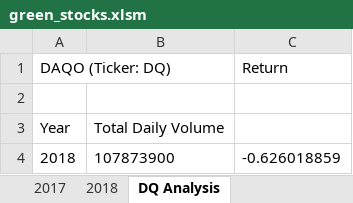
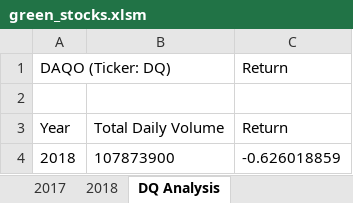
Before and after one commit to AnneLonero/stock-analysis, an Excel workbook: green_stocks.xlsm, sheet DQ Analysis, drawn as a sheet; values as stored, in another font and other column widths than the file's, no borders; the diff names each change by its address in the sheet, - before the commit and + after, or states it on an @@ line.

```diff
--- a/green_stocks.xlsm (sheet DQ Analysis)
+++ b/green_stocks.xlsm (sheet DQ Analysis)
-C3: (empty)
+C3: Return
```
Also changed, not shown: sheet All Stocks Analysis.
